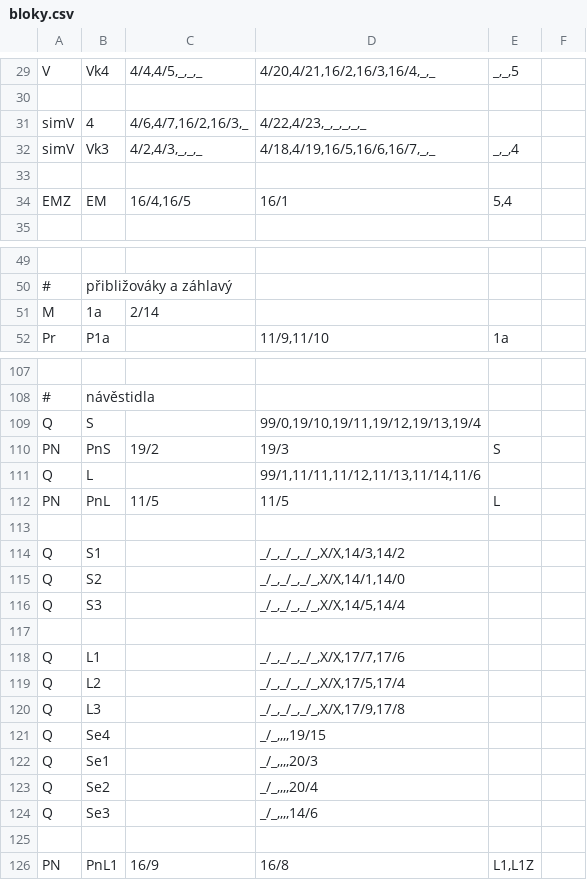
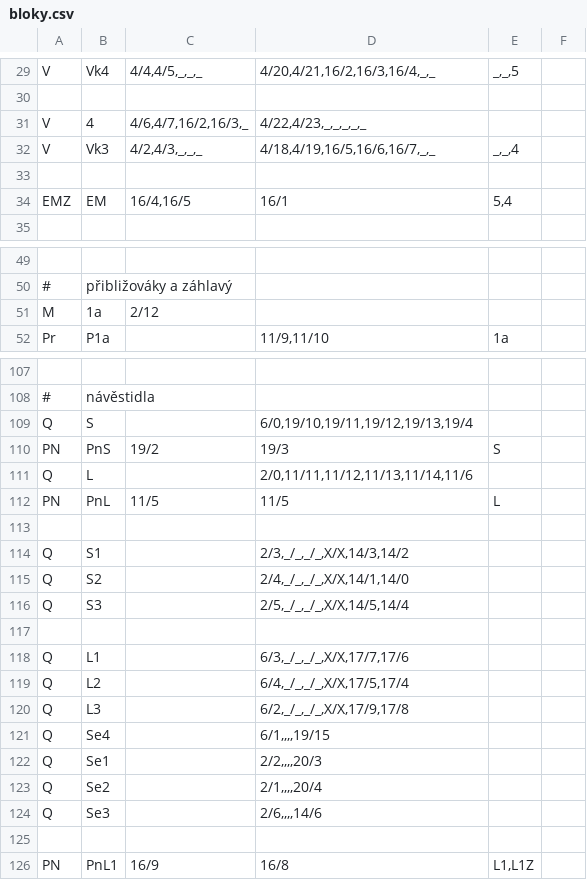
Before and after one commit to petrilakm/rzz71, a CSV file: config/hajnáčka/bloky.csv, drawn as a sheet; only a part is shown, gaps mark what is left out; the diff names each change by its address in the sheet, - before the commit and + after, or states it on an @@ line.

```diff
--- a/config/hajnáčka/bloky.csv
+++ b/config/hajnáčka/bloky.csv
-A31:A32: simV
+A31:A32: V
-C51: 2/14
+C51: 2/12
-D109: 99/0,19/10,19/11,19/12,19/13,19/4
+D109: 6/0,19/10,19/11,19/12,19/13,19/4
-D111: 99/1,11/11,11/12,11/13,11/14,11/6
+D111: 2/0,11/11,11/12,11/13,11/14,11/6
-D114: _/_,_/_,_/_,X/X,14/3,14/2
+D114: 2/3,_/_,_/_,X/X,14/3,14/2
-D115: _/_,_/_,_/_,X/X,14/1,14/0
+D115: 2/4,_/_,_/_,X/X,14/1,14/0
-D116: _/_,_/_,_/_,X/X,14/5,14/4
+D116: 2/5,_/_,_/_,X/X,14/5,14/4
-D118: _/_,_/_,_/_,X/X,17/7,17/6
+D118: 6/3,_/_,_/_,X/X,17/7,17/6
-D119: _/_,_/_,_/_,X/X,17/5,17/4
+D119: 6/4,_/_,_/_,X/X,17/5,17/4
-D120: _/_,_/_,_/_,X/X,17/9,17/8
+D120: 6/2,_/_,_/_,X/X,17/9,17/8
-D121: _/_,,,,19/15
+D121: 6/1,,,,19/15
-D122: _/_,,,,20/3
+D122: 2/2,,,,20/3
-D123: _/_,,,,20/4
+D123: 2/1,,,,20/4
-D124: _/_,,,,14/6
+D124: 2/6,,,,14/6
```
Also changed, not shown: config/hajnáčka/cesty.csv, config/hajnáčka/gui.csv, 1 other file.
